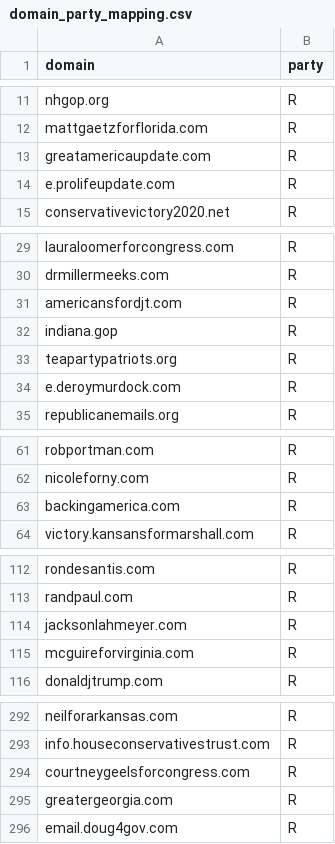
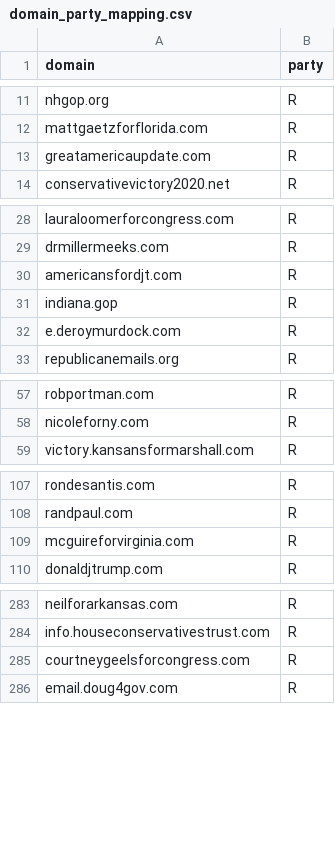
Before and after one commit to dwillis/political-emails, a CSV file: config/domain_party_mapping.csv, drawn as a sheet; only a part is shown, gaps mark what is left out; the diff covers the shown part only.

```diff
--- a/config/domain_party_mapping.csv
+++ b/config/domain_party_mapping.csv
@@ -13,3 +13,2 @@ mattgaetzforflorida.com,R
 greatamericaupdate.com,R
-e.prolifeupdate.com,R
 conservativevictory2020.net,R
@@ -32,3 +31,2 @@ americansfordjt.com,R
 indiana.gop,R
-teapartypatriots.org,R
 e.deroymurdock.com,R
@@ -62,3 +58,2 @@ robportman.com,R
 nicoleforny.com,R
-backingamerica.com,R
 victory.kansansformarshall.com,R
@@ -113,3 +108,2 @@ rondesantis.com,R
 randpaul.com,R
-jacksonlahmeyer.com,R
 mcguireforvirginia.com,R
@@ -294,3 +285,2 @@ info.houseconservativestrust.com,R
 courtneygeelsforcongress.com,R
-greatergeorgia.com,R
 email.doug4gov.com,R
```
Also changed, not shown: 19 removed rows elsewhere in this file, 4 other files.
